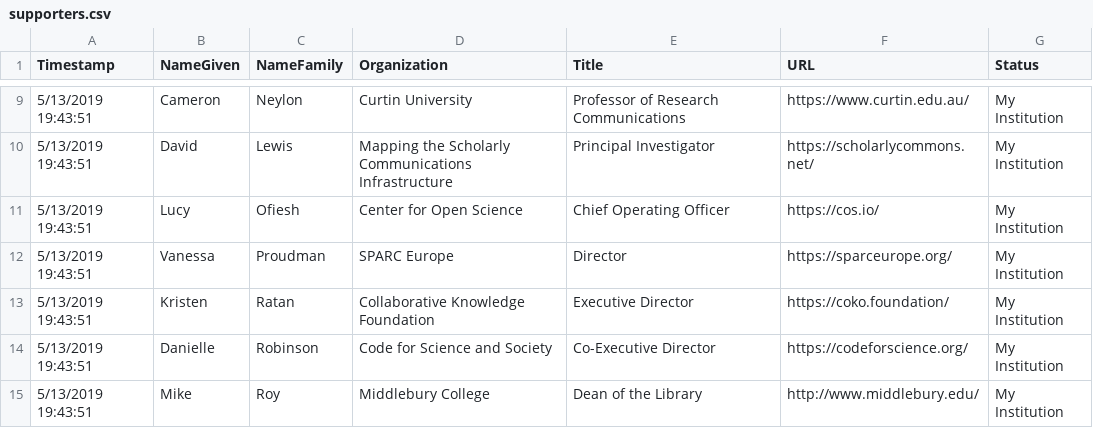
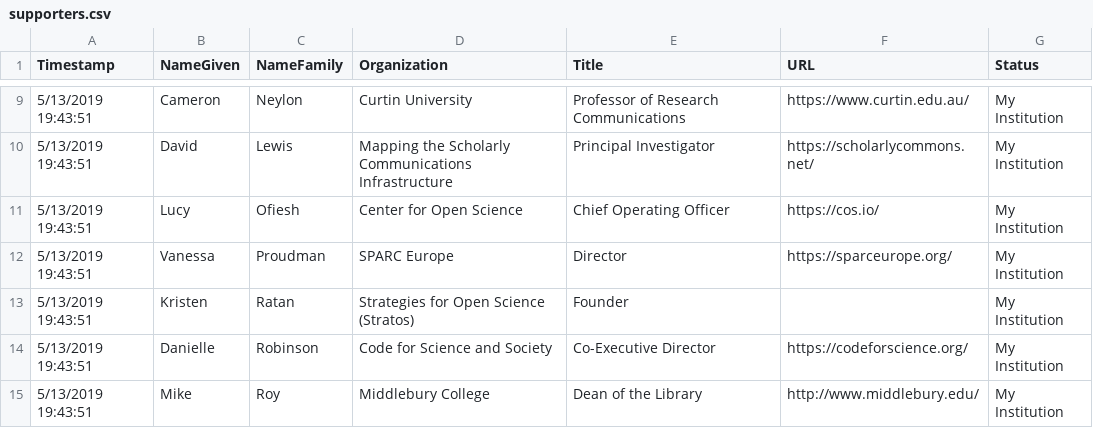
Before and after one commit to investinopen/InvestInOpen, a CSV file: _data/supporters.csv, drawn as a sheet; only a part is shown, gaps mark what is left out; the diff names each change by its address in the sheet, - before the commit and + after, or states it on an @@ line.

```diff
--- a/_data/supporters.csv
+++ b/_data/supporters.csv
-D13 (Organization): Collaborative Knowledge Foundation
+D13 (Organization): Strategies for Open Science (Stratos)
-E13 (Title): Executive Director
+E13 (Title): Founder
-F13 (URL): https://coko.foundation/
+F13 (URL): (empty)
```
Also changed, not shown: 1 other file.
